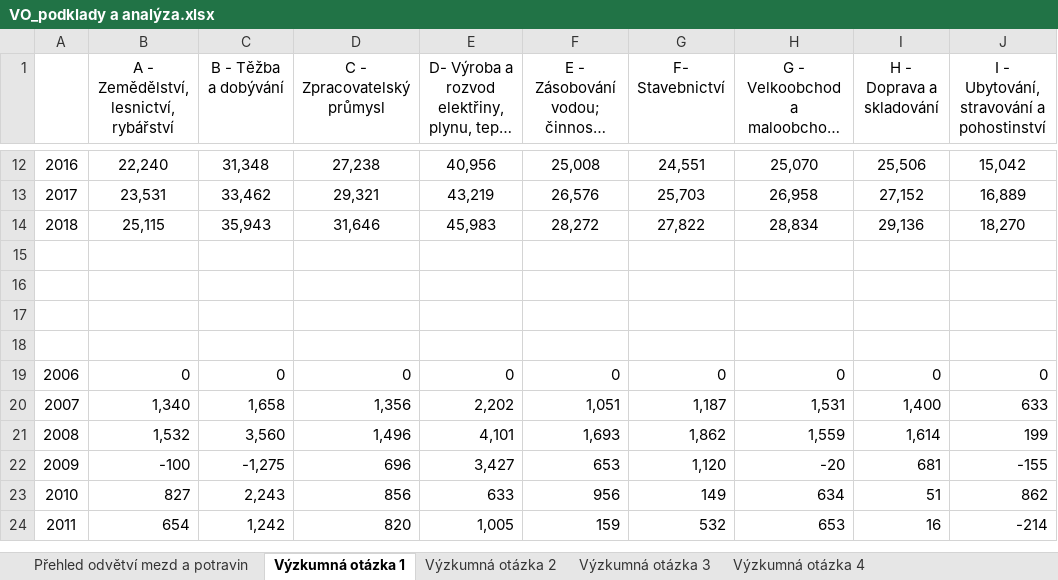
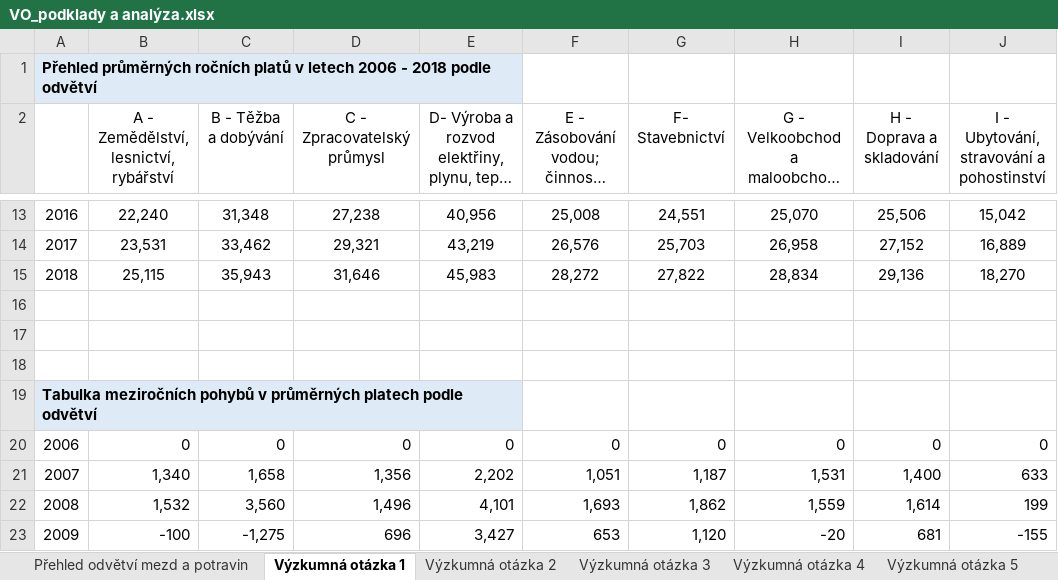
Before and after one commit to birkofcz/stepanbenes_dataacademy_engeto, an Excel workbook: VO_podklady a analýza.xlsx, sheet Výzkumná otázka 1, drawn as a sheet; only a part is shown, gaps mark what is left out; the shorter side is filled out with more unchanged rows; long unchanged cells end in …; values as stored, in another font and other column widths than the file's, no borders; charts and pictures and conditional formats not drawn; addresses are those after the commit; rows hold the shown columns only; the diff names each change by its address in the sheet, - before the commit and + after, or states it on an @@ line.

```diff
--- a/VO_podklady a analýza.xlsx (sheet Výzkumná otázka 1)
+++ b/VO_podklady a analýza.xlsx (sheet Výzkumná otázka 1)
+sheet tab: Výzkumná otázka 5
+row 1: Přehled průměrných ročních platů v letech 2006 - 2018 podle odvětví
@@ column A renumbered in row 19 @@
-A19:E19 fill: none
+A19:E19 fill: #DEEBF7
+A19:E19 merged
```
Also changed, not shown: sheet Výzkumná otázka 4, sheet Výzkumná otázka 3, formulas that keep their value, charts or pictures.
